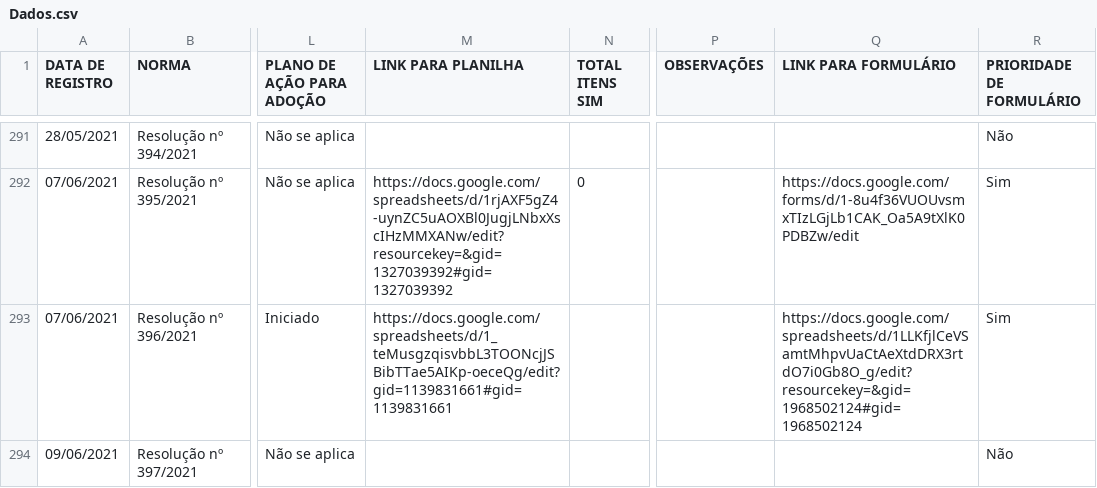
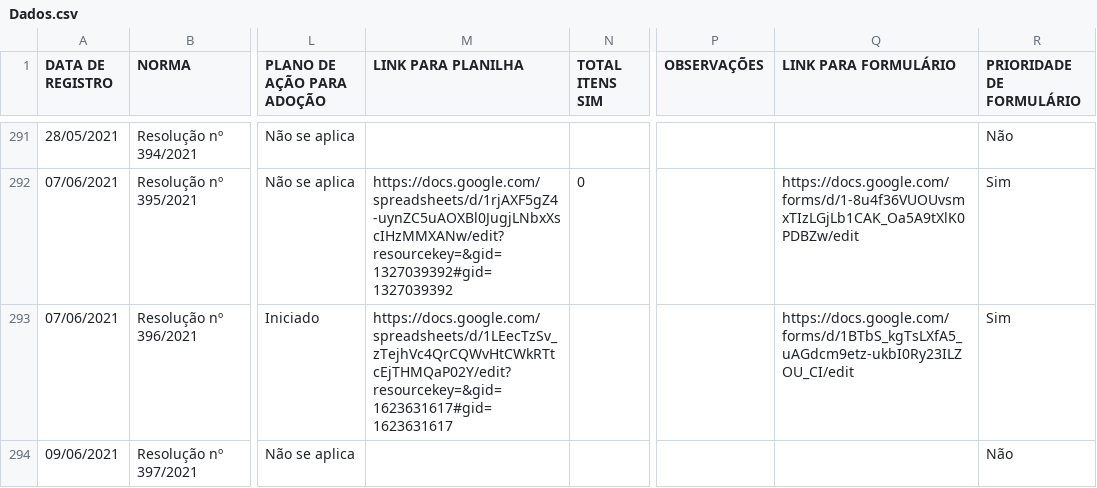
Before and after one commit to enioacl/conformidade, a CSV file: Dados.csv, drawn as a sheet; only a part is shown, gaps mark what is left out; the diff covers the shown part only; the diff names each change by its address in the sheet, - before the commit and + after, or states it on an @@ line.

Commit message:
Atualizando Dados.csv

```diff
--- a/Dados.csv
+++ b/Dados.csv
-M293 (LINK PARA PLANILHA): https://docs.google.com/spreadsheets/d/1_teMusgzqisvbbL3TOONcjJSBibTTae5AIKp-oeceQg/edit?gid=1139831661#gid=1139831661
+M293 (LINK PARA PLANILHA): https://docs.google.com/spreadsheets/d/1LEecTzSv_zTejhVc4QrCQWvHtCWkRTtcEjTHMQaP02Y/edit?resourcekey=&gid=1623631617#gid=1623631617
-Q293 (LINK PARA FORMULÁRIO): https://docs.google.com/spreadsheets/d/1LLKfjlCeVSamtMhpvUaCtAeXtdDRX3rtdO7i0Gb8O_g/edit?resourcekey=&gid=1968502124#gid=1968502124
+Q293 (LINK PARA FORMULÁRIO): https://docs.google.com/forms/d/1BTbS_kgTsLXfA5_uAGdcm9etz-ukbI0Ry23ILZOU_CI/edit
```
Also changed, not shown: 9 edited cells elsewhere in this file.
